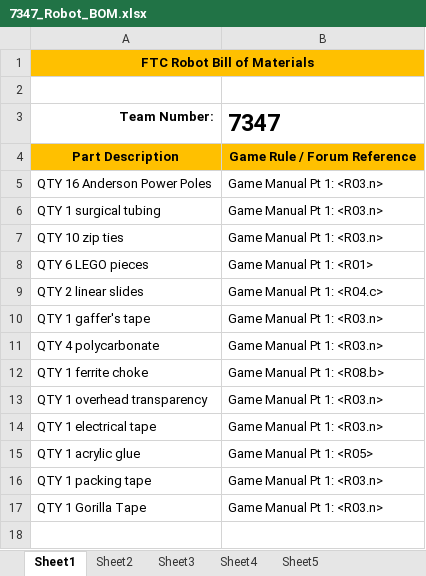
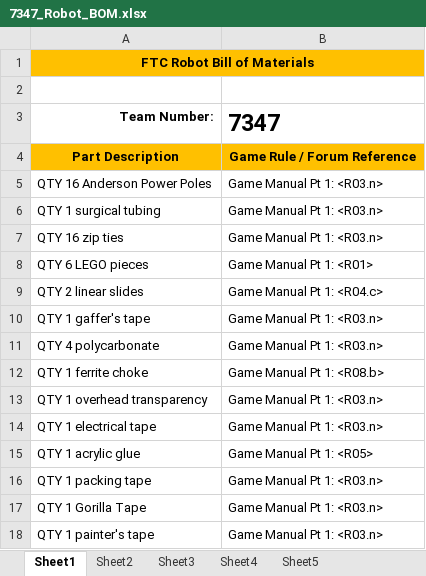
Before and after one commit to FTC7347/2015-Documentation, an Excel workbook: 7347_Robot_BOM.xlsx, sheet Sheet1, drawn as a sheet; values as stored, in another font and other column widths than the file's, no borders; the diff names each change by its address in the sheet, - before the commit and + after, or states it on an @@ line.

Commit message:
Update 7347_Robot_BOM

```diff
--- a/7347_Robot_BOM.xlsx (sheet Sheet1)
+++ b/7347_Robot_BOM.xlsx (sheet Sheet1)
-A7: QTY 10 zip ties
+A7: QTY 16 zip ties
+row 18: QTY 1 painter's tape | Game Manual Pt 1: <R03.n>
```
Also changed, not shown: 1 other file.
